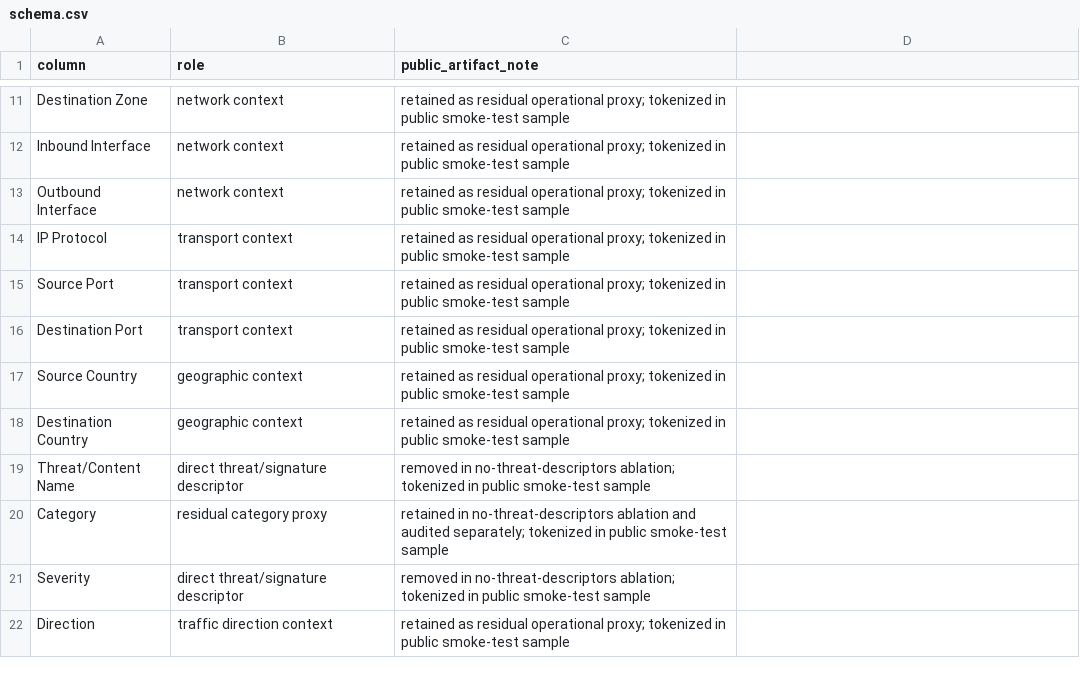
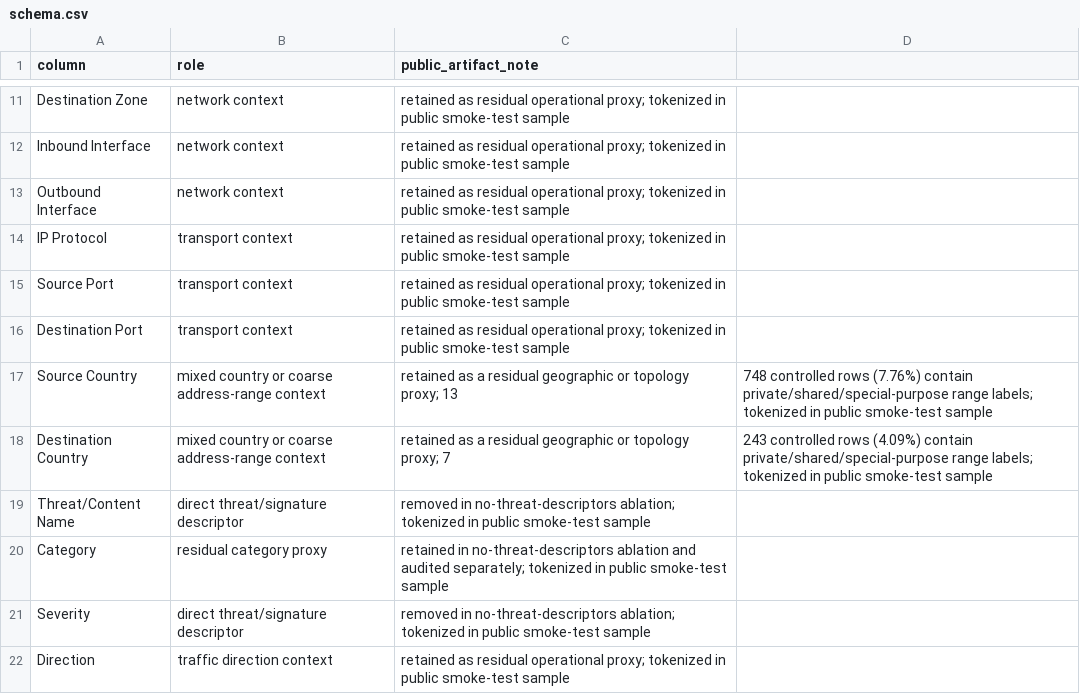
Before and after one commit to canay/threat-xai-action, a CSV file: data/processed/schema.csv, drawn as a sheet; only a part is shown, gaps mark what is left out.

Commit message:
Clarify country-range fields and repair checksums

```diff
--- a/data/processed/schema.csv
+++ b/data/processed/schema.csv
@@ -16,4 +16,4 @@ Source Port,transport context,retained as residual operational proxy; tokenized
 Destination Port,transport context,retained as residual operational proxy; tokenized in public smoke-test sample
-Source Country,geographic context,retained as residual operational proxy; tokenized in public smoke-test sample
-Destination Country,geographic context,retained as residual operational proxy; tokenized in public smoke-test sample
+Source Country,mixed country or coarse address-range context,retained as a residual geographic or topology proxy; 13,748 controlled rows (7.76%) contain private/shared/special-purpose range labels; tokenized in public smoke-test sample
+Destination Country,mixed country or coarse address-range context,retained as a residual geographic or topology proxy; 7,243 controlled rows (4.09%) contain private/shared/special-purpose range labels; tokenized in public smoke-test sample
 Threat/Content Name,direct threat/signature descriptor,removed in no-threat-descriptors ablation; tokenized in public smoke-test sample
```
Also changed, not shown: 2 other files.
